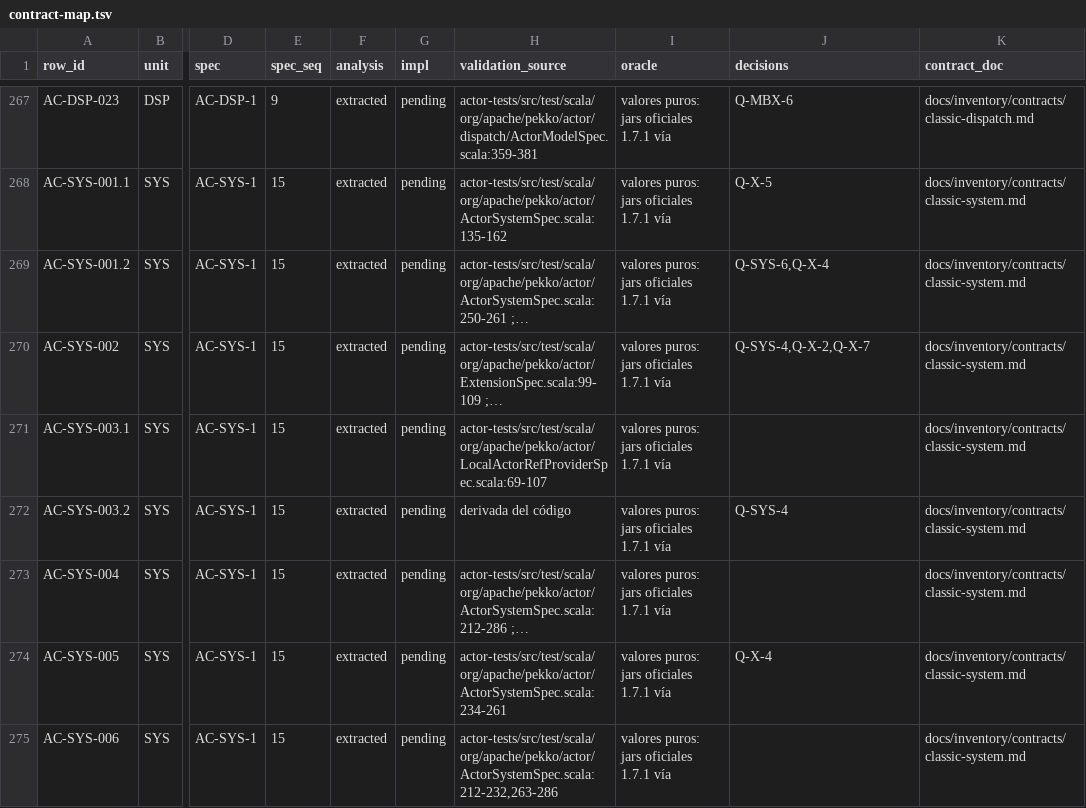
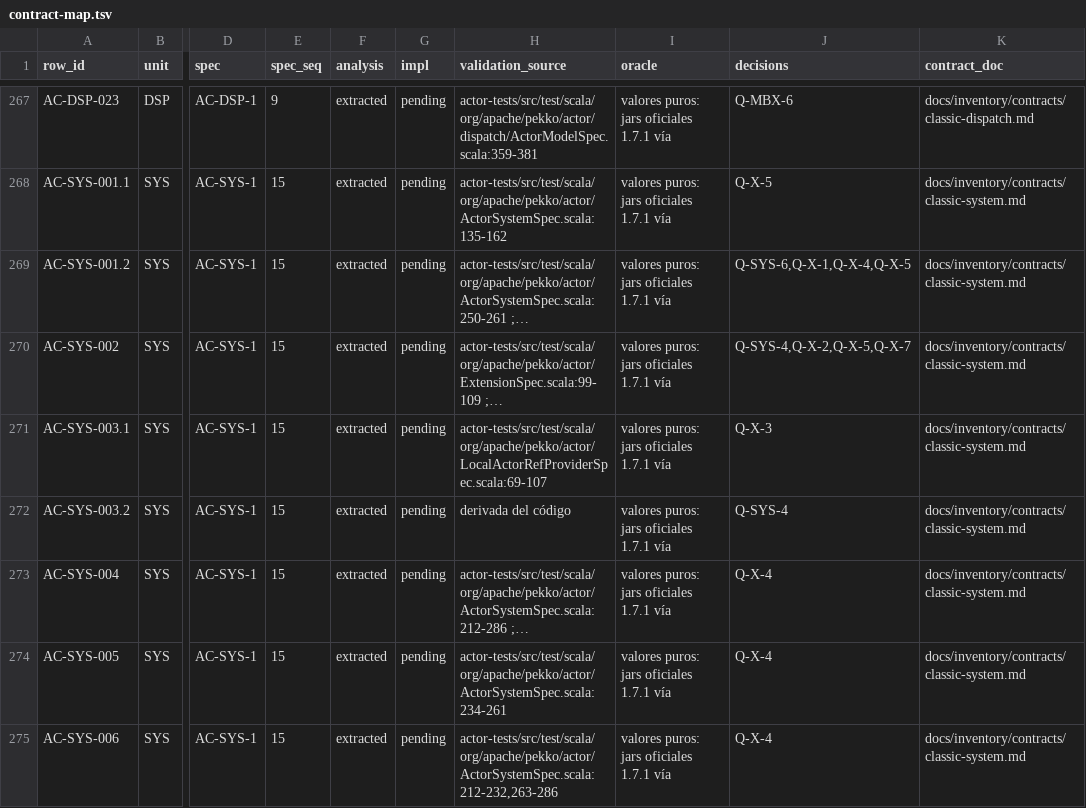
Before and after one commit to getsyntegrity/rakka, a TSV file: docs/contract-map.tsv, drawn as a sheet; only a part is shown, gaps mark what is left out; the diff covers the shown part only; the diff names each change by its address in the sheet, - before the commit and + after, or states it on an @@ line.

```diff
--- a/docs/contract-map.tsv
+++ b/docs/contract-map.tsv
-J269 (decisions): Q-SYS-6,Q-X-4
+J269 (decisions): Q-SYS-6,Q-X-1,Q-X-4,Q-X-5
-J270 (decisions): Q-SYS-4,Q-X-2,Q-X-7
+J270 (decisions): Q-SYS-4,Q-X-2,Q-X-5,Q-X-7
-J271 (decisions): (empty)
+J271 (decisions): Q-X-3
-J273 (decisions): (empty)
+J273 (decisions): Q-X-4
-J275 (decisions): (empty)
+J275 (decisions): Q-X-4
```
Also changed, not shown: 60 edited cells elsewhere in this file, 24 other files.
